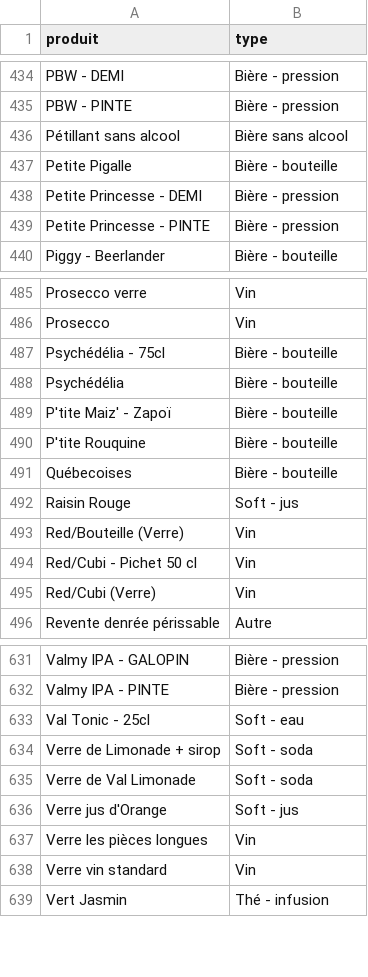
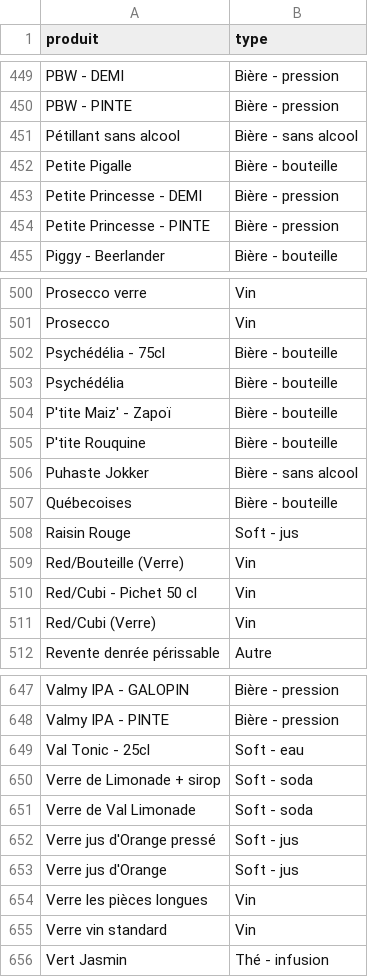
Before and after one commit to teymour/barco, a CSV file: zelty/produit2type.csv, drawn as a sheet; only a part is shown, gaps mark what is left out; the diff covers the shown part only.

```diff
--- a/zelty/produit2type.csv
+++ b/zelty/produit2type.csv
@@ -435,3 +450,3 @@ PBW - DEMI;Bière - pression
 PBW - PINTE;Bière - pression
-Pétillant sans alcool;Bière sans alcool
+Pétillant sans alcool;Bière - sans alcool
 Petite Pigalle;Bière - bouteille
@@ -490,2 +505,3 @@ P'tite Maiz' - Zapoï;Bière - bouteille
 P'tite Rouquine;Bière - bouteille
+Puhaste Jokker;Bière - sans alcool
 Québecoises;Bière - bouteille
@@ -635,2 +651,3 @@ Verre de Limonade + sirop;Soft - soda
 Verre de Val Limonade;Soft - soda
+Verre jus d'Orange pressé;Soft - jus
 Verre jus d'Orange;Soft - jus
```
Also changed, not shown: 15 added rows and 7 edited cells elsewhere in this file.
